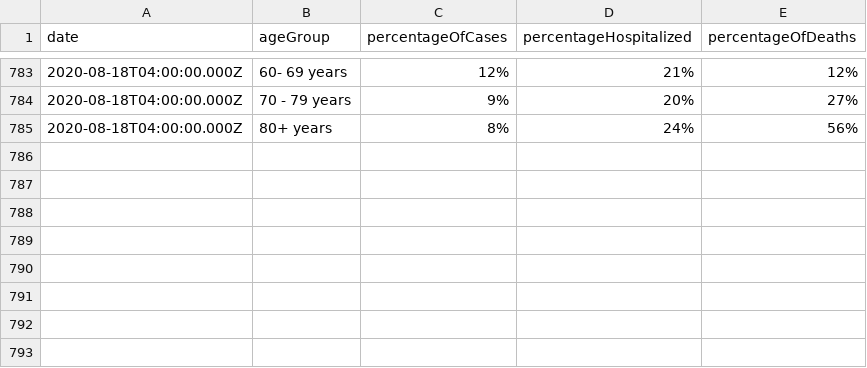
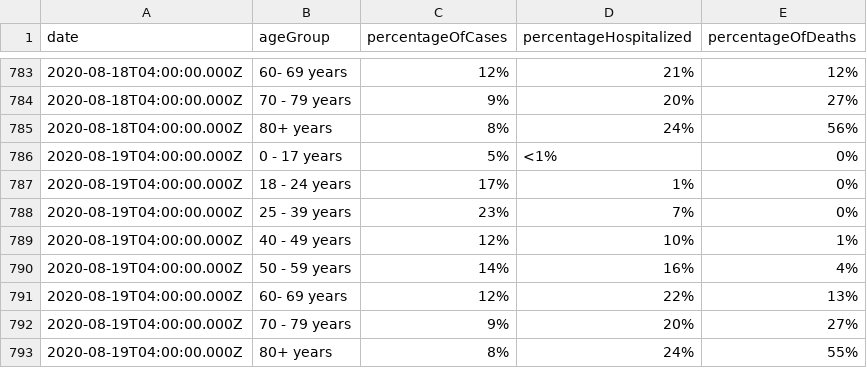
Before and after one commit to jdk2pq/washtenaw-covid-tracker, a CSV file: data/byAgeGroup.csv, drawn as a sheet; only a part is shown, gaps mark what is left out; the diff names each change by its address in the sheet, - before the commit and + after, or states it on an @@ line.

```diff
--- a/data/byAgeGroup.csv
+++ b/data/byAgeGroup.csv
+row 786: 2020-08-19T04:00:00.000Z | 0 - 17 years | 5% | <1% | 0%
+row 787: 2020-08-19T04:00:00.000Z | 18 - 24 years | 17% | 1% | 0%
+row 788: 2020-08-19T04:00:00.000Z | 25 - 39 years | 23% | 7% | 0%
+row 789: 2020-08-19T04:00:00.000Z | 40 - 49 years | 12% | 10% | 1%
+row 790: 2020-08-19T04:00:00.000Z | 50 - 59 years | 14% | 16% | 4%
+row 791: 2020-08-19T04:00:00.000Z | 60- 69 years | 12% | 22% | 13%
+row 792: 2020-08-19T04:00:00.000Z | 70 - 79 years | 9% | 20% | 27%
+row 793: 2020-08-19T04:00:00.000Z | 80+ years | 8% | 24% | 55%
```
Also changed, not shown: data/byRace.csv, data/bySex.csv, 3 other files.
